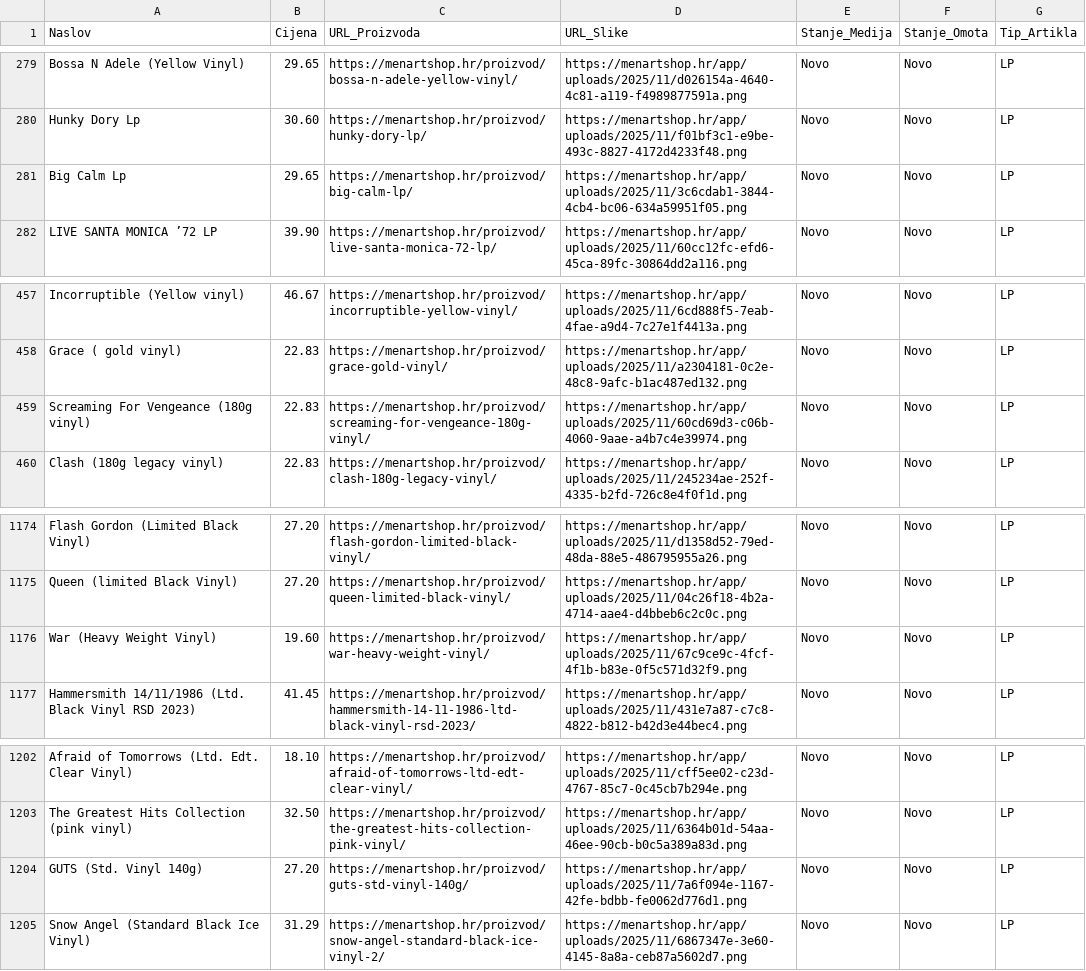
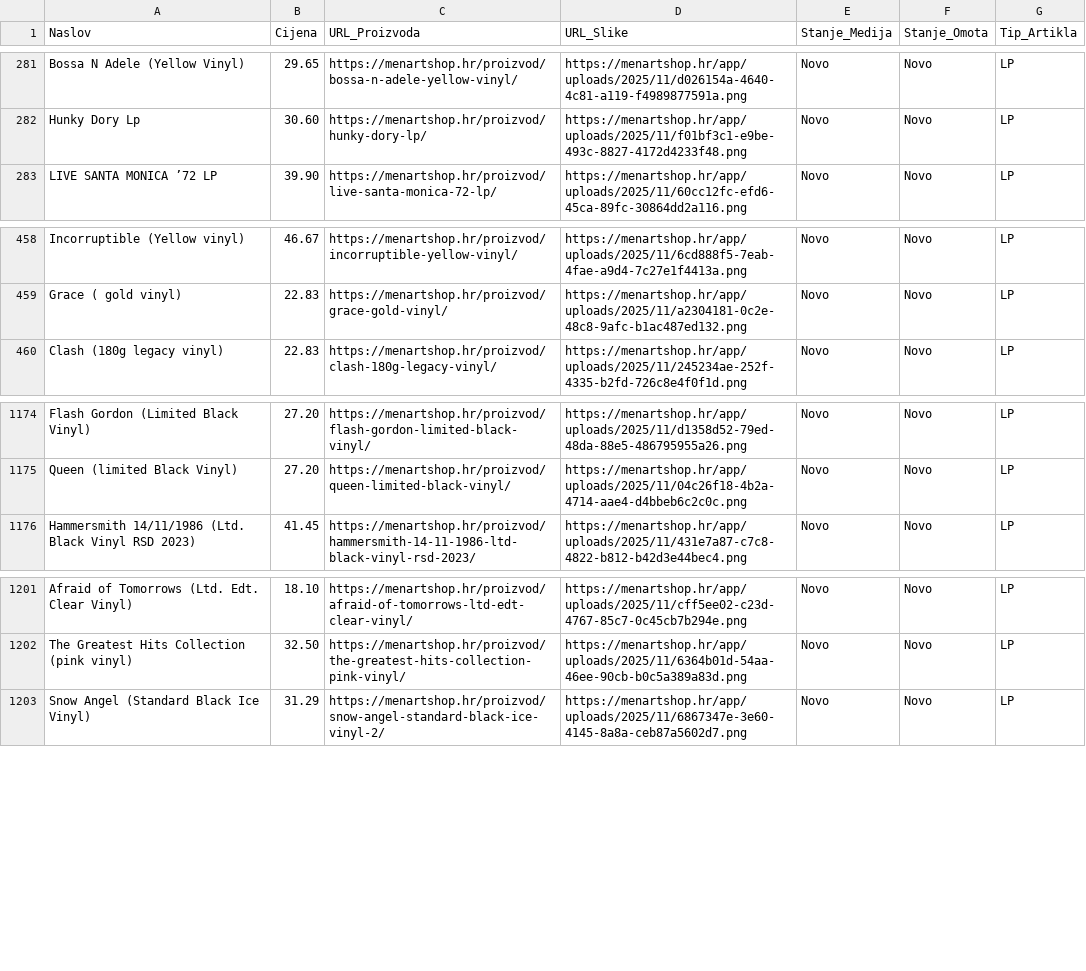
Before and after one commit to Z0M81Eb/ezop-scraper, a CSV file: menart_katalog.csv, drawn as a sheet; only a part is shown, gaps mark what is left out; removed rows and columns are numbered as before the commit, all else as after; the diff covers the shown part only; the diff names each change by its address in the sheet, - before the commit and + after, or states it on an @@ line.

```diff
--- a/menart_katalog.csv
+++ b/menart_katalog.csv
-row 281: Big Calm Lp | 29.65 | https://menartshop.hr/proizvod/big-calm-lp/ | https://menartshop.hr/app/uploads/2025/11/3c6cdab1-3844-4cb4-bc06-634a59951f05.png | Novo | Novo | LP
-row 459: Screaming For Vengeance (180g vinyl) | 22.83 | https://menartshop.hr/proizvod/screaming-for-vengeance-180g-vinyl/ | https://menartshop.hr/app/uploads/2025/11/60cd69d3-c06b-4060-9aae-a4b7c4e39974.png | Novo | Novo | LP
-row 1176: War (Heavy Weight Vinyl) | 19.60 | https://menartshop.hr/proizvod/war-heavy-weight-vinyl/ | https://menartshop.hr/app/uploads/2025/11/67c9ce9c-4fcf-4f1b-b83e-0f5c571d32f9.png | Novo | Novo | LP
-row 1204: GUTS (Std. Vinyl 140g) | 27.20 | https://menartshop.hr/proizvod/guts-std-vinyl-140g/ | https://menartshop.hr/app/uploads/2025/11/7a6f094e-1167-42fe-bdbb-fe0062d776d1.png | Novo | Novo | LP
```
Also changed, not shown: 3 added rows and 14 removed rows elsewhere in this file.
